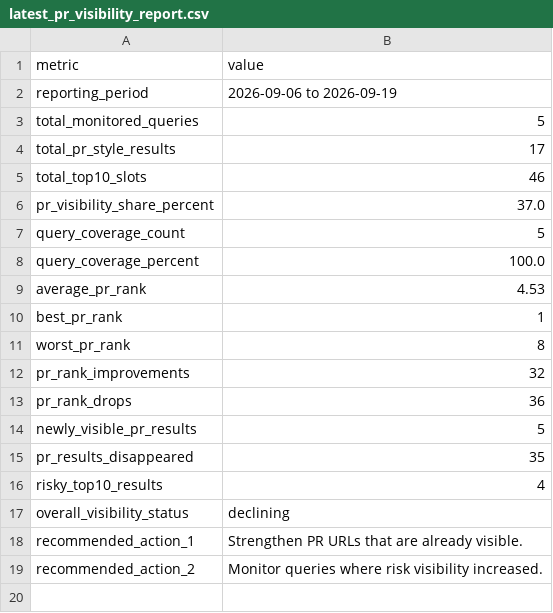
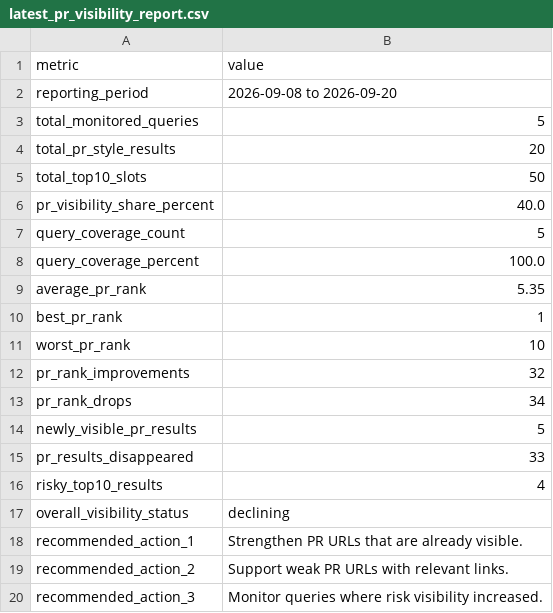
Before and after one commit to evgeniy-zelenyiy/serp-monitor-D, a CSV file: docs/reports/pr_visibility/latest_pr_visibility_report.csv, drawn as a sheet.

```diff
--- a/docs/reports/pr_visibility/latest_pr_visibility_report.csv
+++ b/docs/reports/pr_visibility/latest_pr_visibility_report.csv
@@ -1,16 +1,16 @@
 metric,value
-reporting_period,2026-09-06 to 2026-09-19
+reporting_period,2026-09-08 to 2026-09-20
 total_monitored_queries,5
-total_pr_style_results,17
-total_top10_slots,46
-pr_visibility_share_percent,37.0
+total_pr_style_results,20
+total_top10_slots,50
+pr_visibility_share_percent,40.0
 query_coverage_count,5
 query_coverage_percent,100.0
-average_pr_rank,4.53
+average_pr_rank,5.35
 best_pr_rank,1
-worst_pr_rank,8
+worst_pr_rank,10
 pr_rank_improvements,32
-pr_rank_drops,36
+pr_rank_drops,34
 newly_visible_pr_results,5
-pr_results_disappeared,35
+pr_results_disappeared,33
 risky_top10_results,4
@@ -18,2 +18,3 @@ overall_visibility_status,declining
 recommended_action_1,Strengthen PR URLs that are already visible.
-recommended_action_2,Monitor queries where risk visibility increased.
+recommended_action_2,Support weak PR URLs with relevant links.
+recommended_action_3,Monitor queries where risk visibility increased.
```
Also changed, not shown: reports/pr_visibility/latest_pr_visibility_report.csv, 10 other files.
